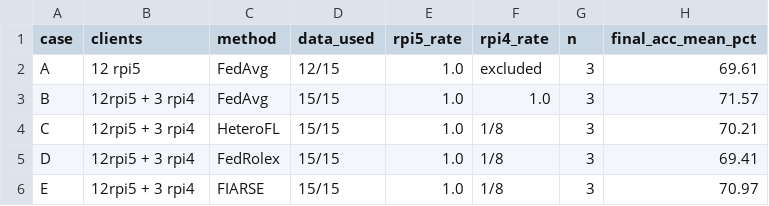
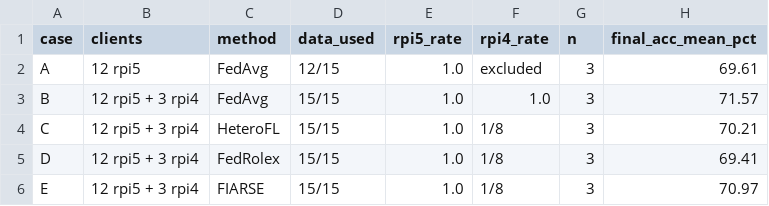
Before and after one commit to Haoran-Jie/fedctl, a CSV file: plot/output/compute_slow_minority_tradeoff_aggregate.csv, drawn as a sheet; only a part is shown; the diff names each change by its address in the sheet, - before the commit and + after, or states it on an @@ line.

```diff
--- a/plot/output/compute_slow_minority_tradeoff_aggregate.csv
+++ b/plot/output/compute_slow_minority_tradeoff_aggregate.csv
-B3:B6 (clients): 12rpi5 + 3 rpi4
+B3:B6 (clients): 12 rpi5 + 3 rpi4
```
Also changed, not shown: plot/output/compute_slow_minority_tradeoff_summary.csv, plot/output/network_main_accuracy_vs_client_trips_summary.csv, 44 other files.
